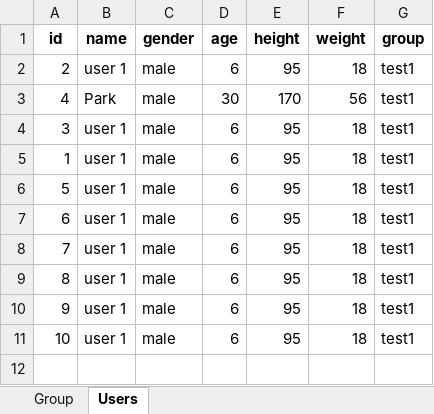
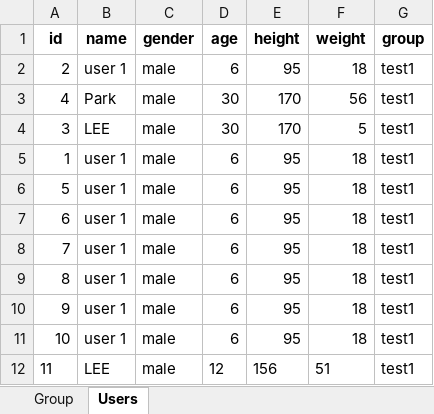
Before and after one commit to Park-HyeonJi/CambodiaNAS, an Excel workbook: data/group_user_data.xlsx, sheet Users, drawn as a sheet; values as stored, in another font and other column widths than the file's, no borders; the diff names each change by its address in the sheet, - before the commit and + after, or states it on an @@ line.

Commit message:
user add/수정 시 id 중복 문제 해결

```diff
--- a/data/group_user_data.xlsx (sheet Users)
+++ b/data/group_user_data.xlsx (sheet Users)
-B4 (name): user 1
+B4 (name): LEE
-D4 (age): 6
+D4 (age): 30
-E4 (height): 95
+E4 (height): 170
-F4 (weight): 18
+F4 (weight): 5
+row 12: 11 | LEE | male | 12 | 156 | 51 | test1
```
Also changed, not shown: 2 other files.
